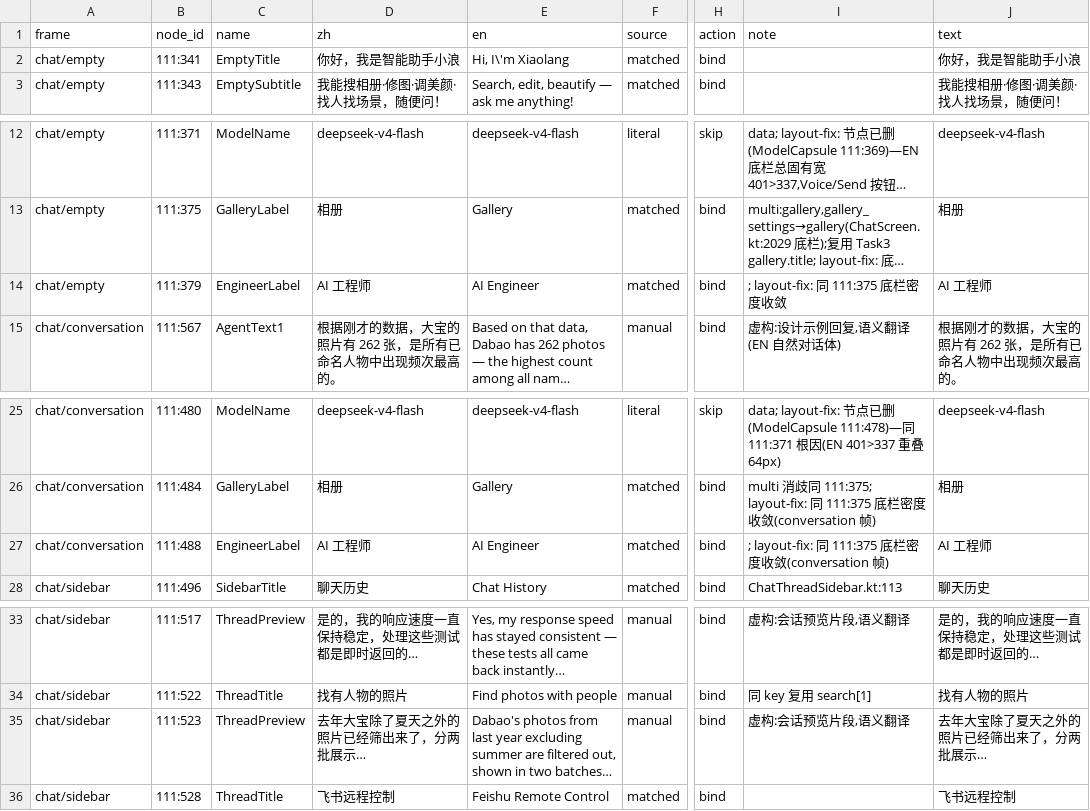
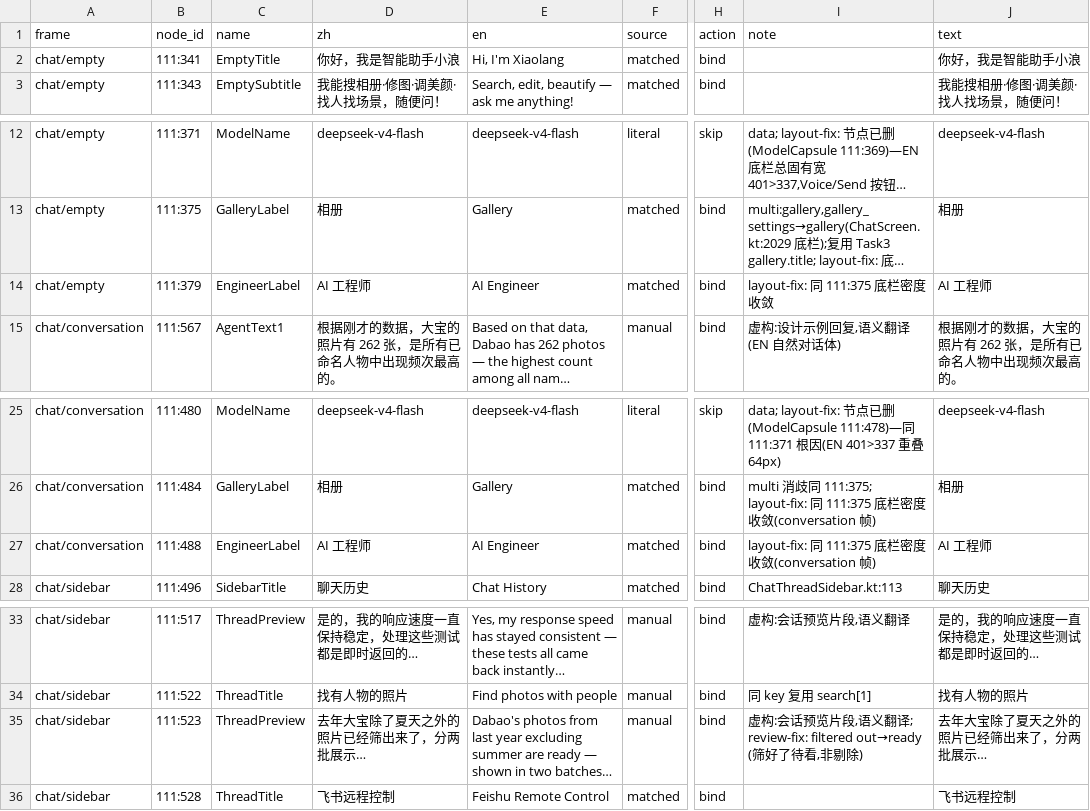
Before and after one commit to littleseven/PicMe, a CSV file: docs/08-UI-SPECS/screens/lang/chat.csv, drawn as a sheet; only a part is shown, gaps mark what is left out; long unchanged cells end in …; the diff names each change by its address in the sheet, - before the commit and + after, or states it on an @@ line.

```diff
--- a/docs/08-UI-SPECS/screens/lang/chat.csv
+++ b/docs/08-UI-SPECS/screens/lang/chat.csv
-E2 (en): Hi, I\'m Xiaolang
+E2 (en): Hi, I'm Xiaolang
-I14 (note): ; layout-fix: 同 111:375 底栏密度收敛
+I14 (note): layout-fix: 同 111:375 底栏密度收敛
-I27 (note): ; layout-fix: 同 111:375 底栏密度收敛(conversation 帧)
+I27 (note): layout-fix: 同 111:375 底栏密度收敛(conversation 帧)
-E35 (en): …summer are filtered out, shown in…
+E35 (en): …summer are ready — shown in…
-I35 (note): 虚构:会话预览片段,语义翻译
+I35 (note): 虚构:会话预览片段,语义翻译; review-fix: filtered out→ready (筛好了待看,非剔除)
```
Also changed, not shown: 1 other file.
